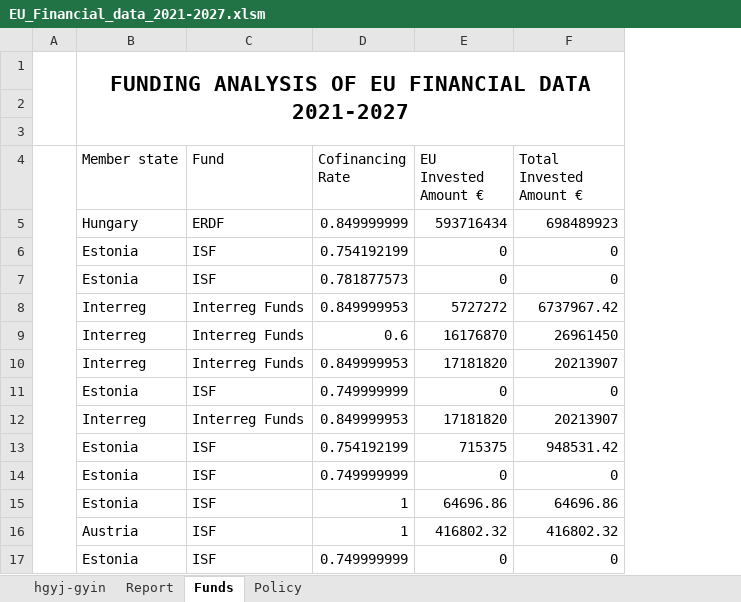
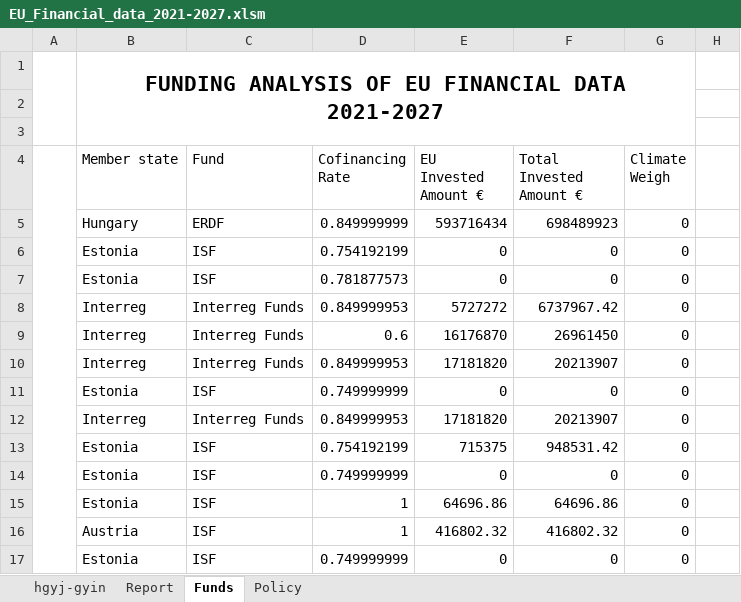
Before and after one commit to JAMota/Visualization-and-data-cleaning, an Excel workbook: EU_Financial_data_2021-2027.xlsm, sheet Funds, drawn as a sheet; only a part is shown; values as stored, in another font and other column widths than the file's, no borders; charts and pictures not drawn; the diff names each change by its address in the sheet, - before the commit and + after, or states it on an @@ line.

```diff
--- a/EU_Financial_data_2021-2027.xlsm (sheet Funds)
+++ b/EU_Financial_data_2021-2027.xlsm (sheet Funds)
+column G (Climate Weigh), rows 5-17: all 0
+column H, empty
```
Also changed, not shown: sheet Policy, charts or pictures, 1 other file.
